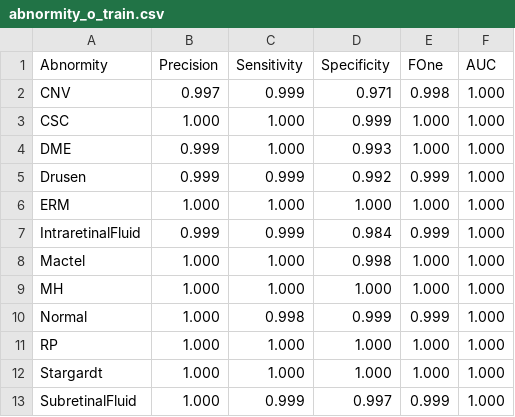
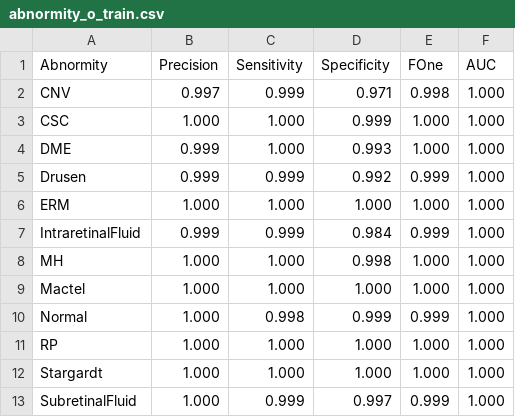
Before and after one commit to SiqiPan2008/MAAM, a CSV file: Paper/Tables/abnormity_o_train.csv, drawn as a sheet.

```diff
--- a/Paper/Tables/abnormity_o_train.csv
+++ b/Paper/Tables/abnormity_o_train.csv
@@ -7,4 +7,4 @@ ERM,1.000,1.000,1.000,1.000,1.000
 IntraretinalFluid,0.999,0.999,0.984,0.999,1.000
-Mactel,1.000,1.000,0.998,1.000,1.000
-MH,1.000,1.000,1.000,1.000,1.000
+MH,1.000,1.000,0.998,1.000,1.000
+Mactel,1.000,1.000,1.000,1.000,1.000
 Normal,1.000,0.998,0.999,0.999,1.000
```
Also changed, not shown: Paper/Tables/abnormity_o_test.csv, Paper/Tables/diagnosis2.csv, 14 other files.
